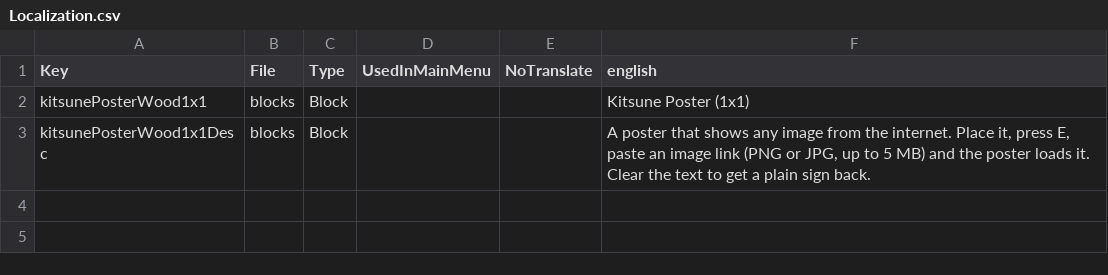
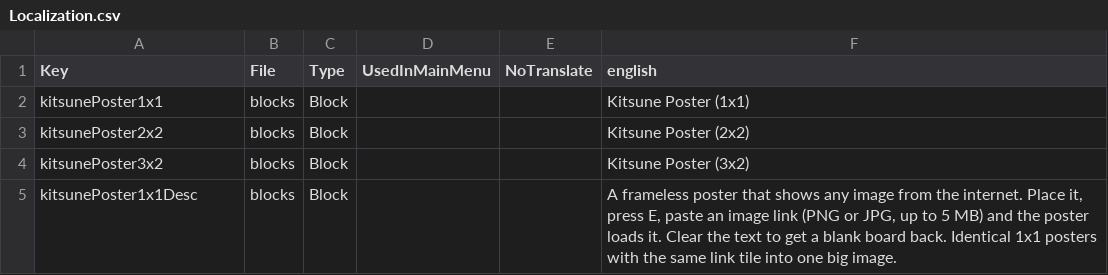
Before and after one commit to Kitsune-Den/KitsunePosters, a CSV file: KitsunePosters/Config/Localization.csv, drawn as a sheet.

```diff
--- a/KitsunePosters/Config/Localization.csv
+++ b/KitsunePosters/Config/Localization.csv
@@ -1,3 +1,5 @@
 Key,File,Type,UsedInMainMenu,NoTranslate,english
-kitsunePosterWood1x1,blocks,Block,,,Kitsune Poster (1x1)
-kitsunePosterWood1x1Desc,blocks,Block,,,"A poster that shows any image from the internet. Place it, press E, paste an image link (PNG or JPG, up to 5 MB) and the poster loads it. Clear the text to get a plain sign back."
+kitsunePoster1x1,blocks,Block,,,Kitsune Poster (1x1)
+kitsunePoster2x2,blocks,Block,,,Kitsune Poster (2x2)
+kitsunePoster3x2,blocks,Block,,,Kitsune Poster (3x2)
+kitsunePoster1x1Desc,blocks,Block,,,"A frameless poster that shows any image from the internet. Place it, press E, paste an image link (PNG or JPG, up to 5 MB) and the poster loads it. Clear the text to get a blank board back. Identical 1x1 posters with the same link tile into one big image."
```
Also changed, not shown: 48 other files.
